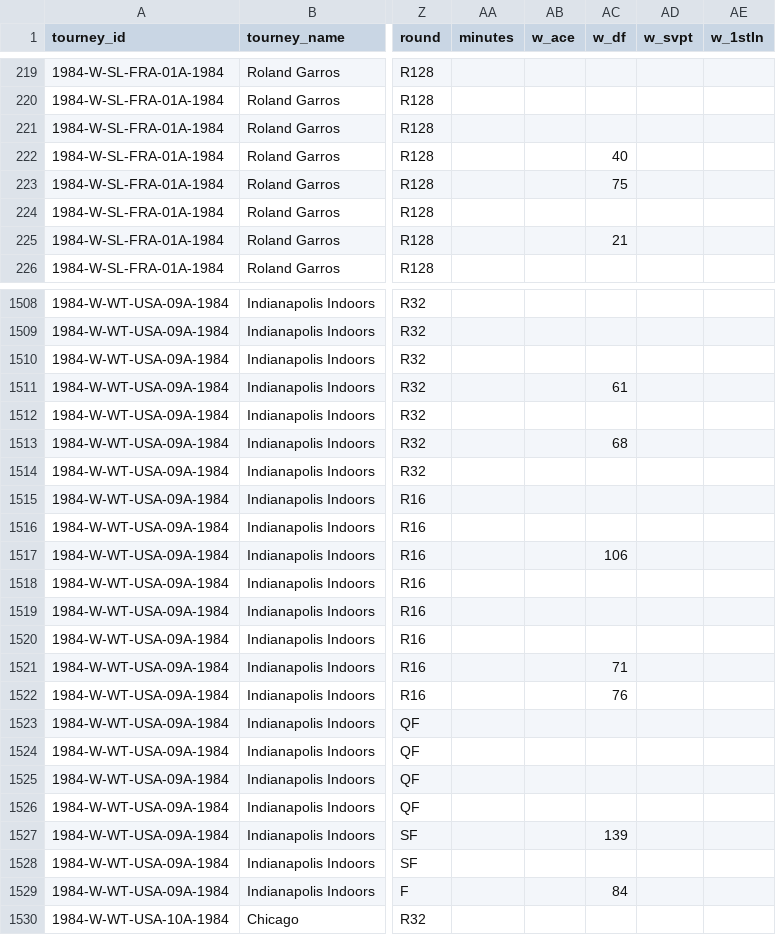
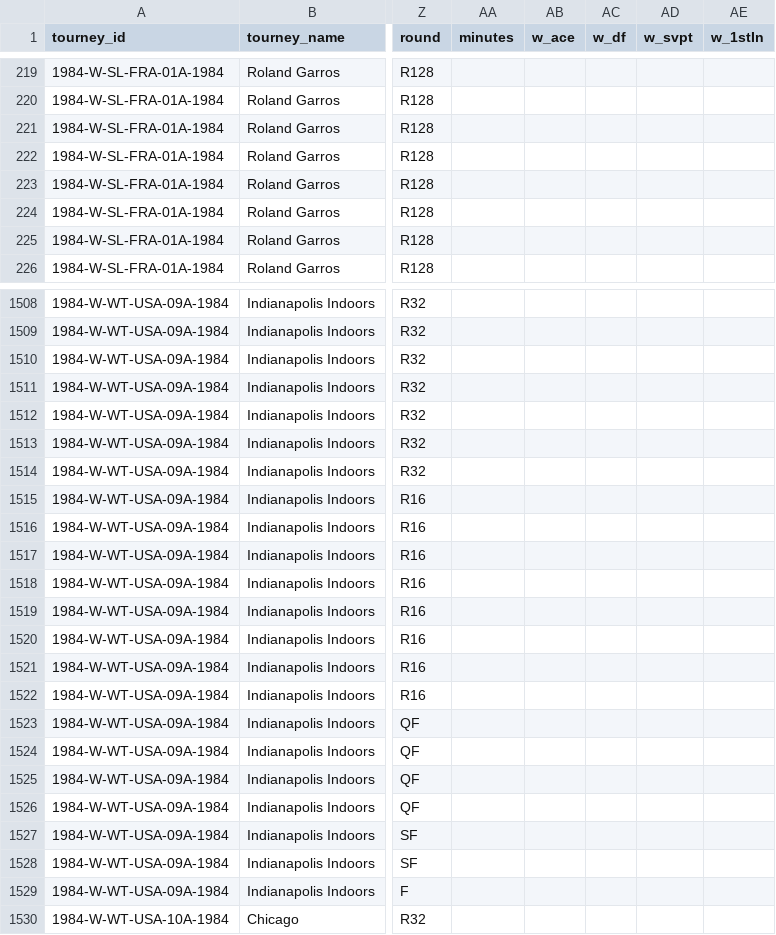
Before and after one commit to JeffSackmann/tennis_wta, a CSV file: wta_matches_1984.csv, drawn as a sheet; only a part is shown, gaps mark what is left out; the diff covers the shown part only; the diff names each change by its address in the sheet, - before the commit and + after, or states it on an @@ line.

Commit message:
add match time for various epic matches

```diff
--- a/wta_matches_1984.csv
+++ b/wta_matches_1984.csv
-AC222 (w_df): 40
+AC222 (w_df): (empty)
-AC223 (w_df): 75
+AC223 (w_df): (empty)
-AC225 (w_df): 21
+AC225 (w_df): (empty)
-AC1511 (w_df): 61
+AC1511 (w_df): (empty)
-AC1513 (w_df): 68
+AC1513 (w_df): (empty)
-AC1517 (w_df): 106
+AC1517 (w_df): (empty)
-AC1521 (w_df): 71
+AC1521 (w_df): (empty)
-AC1522 (w_df): 76
+AC1522 (w_df): (empty)
-AC1527 (w_df): 139
+AC1527 (w_df): (empty)
-AC1529 (w_df): 84
+AC1529 (w_df): (empty)
```
Also changed, not shown: 171 edited cells elsewhere in this file, wta_matches_1972.csv, wta_matches_1990.csv, 4 other files.
